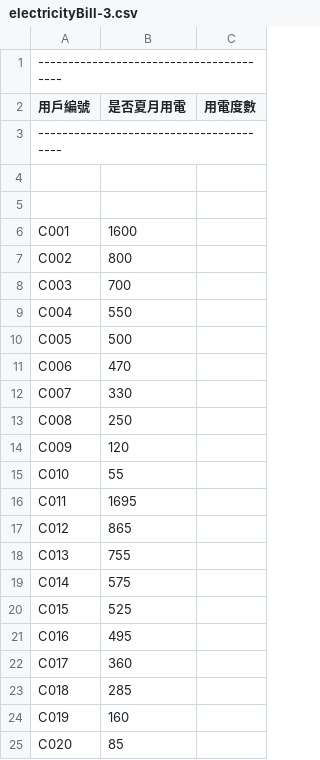
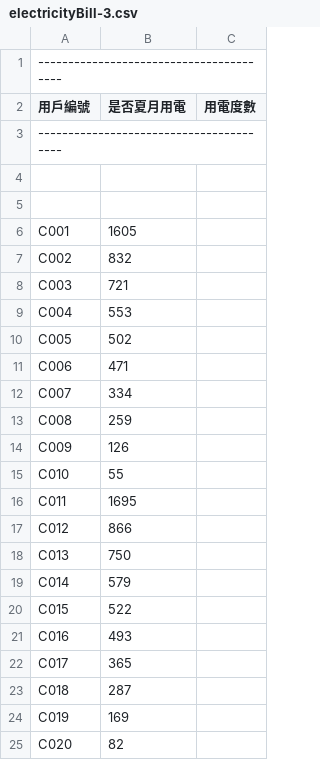
Before and after one commit to JackerSyu/Java, a CSV file: 測試檔案/electricityBill-3.csv, drawn as a sheet.

Commit message:
Update electricityBill-3.csv

```diff
--- a/測試檔案/electricityBill-3.csv
+++ b/測試檔案/electricityBill-3.csv
@@ -5,21 +5,21 @@
 
-C001,1600
-C002,800
-C003,700
-C004,550
-C005,500
-C006,470
-C007,330
-C008,250
-C009,120
+C001,1605
+C002,832
+C003,721
+C004,553
+C005,502
+C006,471
+C007,334
+C008,259
+C009,126
 C010,55
 C011,1695
-C012,865
-C013,755
-C014,575
-C015,525
-C016,495
-C017,360
-C018,285
-C019,160
-C020,85
+C012,866
+C013,750
+C014,579
+C015,522
+C016,493
+C017,365
+C018,287
+C019,169
+C020,82
```
